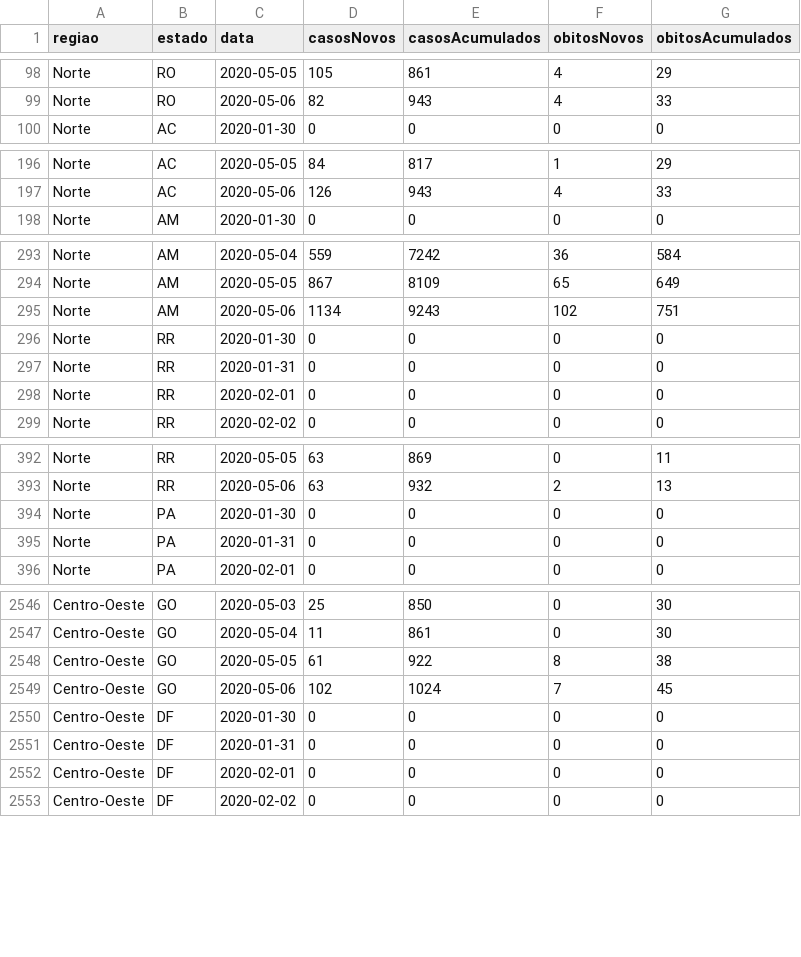
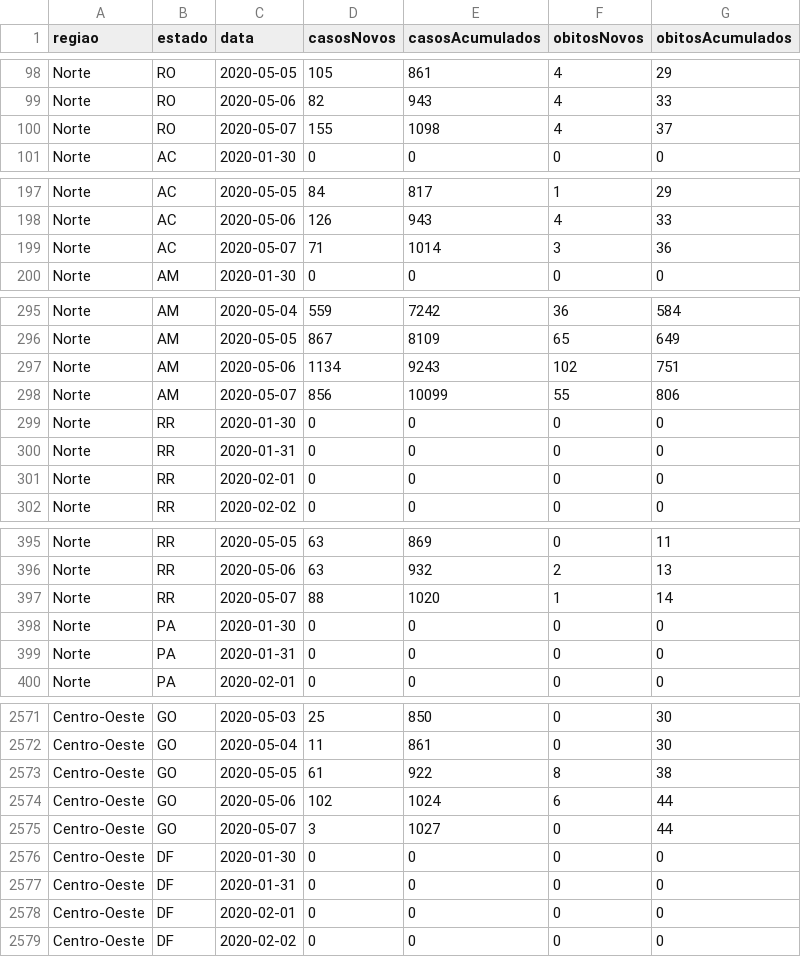
Before and after one commit to kevinwsbr/covid19-al, a CSV file: public/state.csv, drawn as a sheet; only a part is shown, gaps mark what is left out; the diff covers the shown part only.

Commit message:
change map

```diff
--- a/public/state.csv
+++ b/public/state.csv
@@ -99,2 +99,3 @@ Norte;RO;2020-05-05;105;861;4;29
 Norte;RO;2020-05-06;82;943;4;33
+Norte;RO;2020-05-07;155;1098;4;37
 Norte;AC;2020-01-30;0;0;0;0
@@ -197,2 +198,3 @@ Norte;AC;2020-05-05;84;817;1;29
 Norte;AC;2020-05-06;126;943;4;33
+Norte;AC;2020-05-07;71;1014;3;36
 Norte;AM;2020-01-30;0;0;0;0
@@ -295,2 +297,3 @@ Norte;AM;2020-05-05;867;8109;65;649
 Norte;AM;2020-05-06;1134;9243;102;751
+Norte;AM;2020-05-07;856;10099;55;806
 Norte;RR;2020-01-30;0;0;0;0
@@ -393,2 +396,3 @@ Norte;RR;2020-05-05;63;869;0;11
 Norte;RR;2020-05-06;63;932;2;13
+Norte;RR;2020-05-07;88;1020;1;14
 Norte;PA;2020-01-30;0;0;0;0
@@ -2548,3 +2573,4 @@ Centro-Oeste;GO;2020-05-04;11;861;0;30
 Centro-Oeste;GO;2020-05-05;61;922;8;38
-Centro-Oeste;GO;2020-05-06;102;1024;7;45
+Centro-Oeste;GO;2020-05-06;102;1024;6;44
+Centro-Oeste;GO;2020-05-07;3;1027;0;44
 Centro-Oeste;DF;2020-01-30;0;0;0;0
```
Also changed, not shown: 22 added rows elsewhere in this file.
